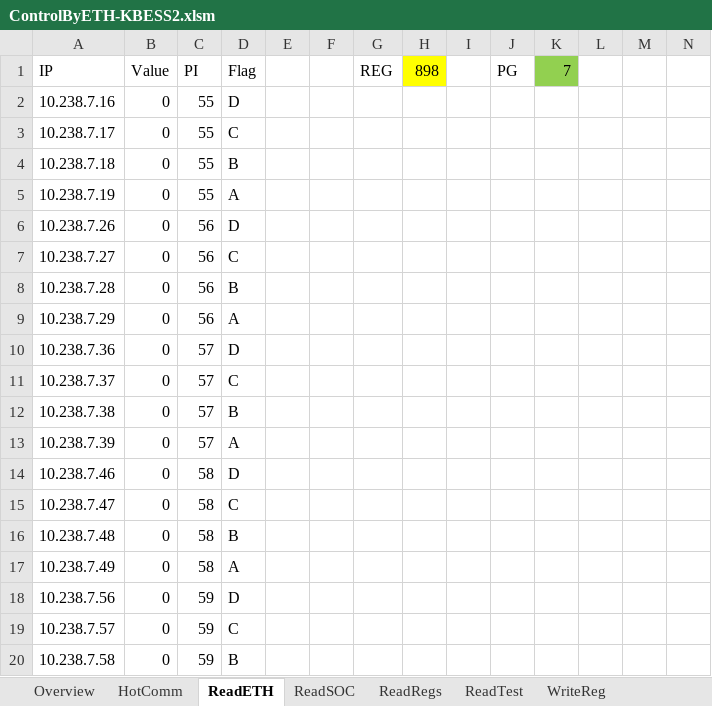
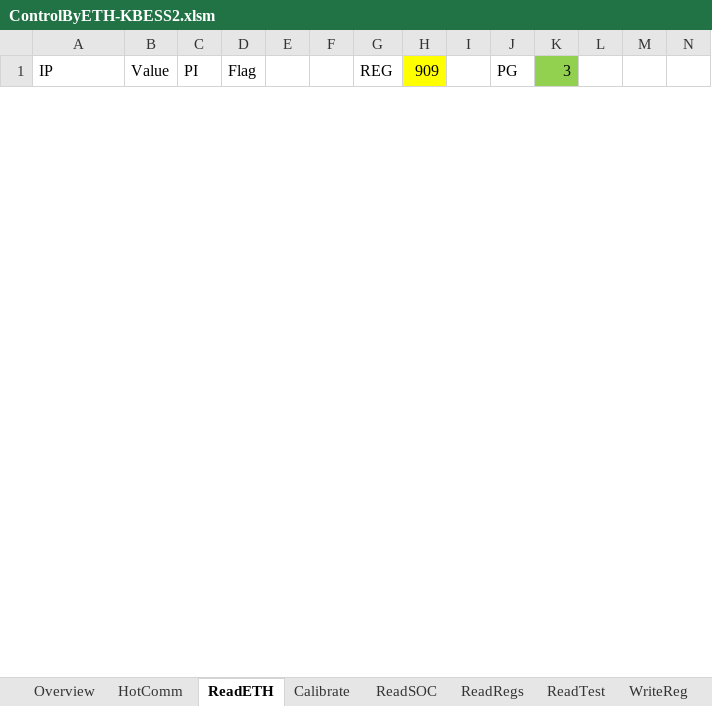
Before and after one commit to AlbertWang2018/tools, an Excel workbook: HotCommissionTool/ControlByETH-KBESS2.xlsm, sheet ReadETH, drawn as a sheet; only a part is shown; values as stored, in another font and other column widths than the file's, no borders; charts and pictures and table styles not drawn; removed rows and columns are numbered as before the commit, all else as after; the diff covers the shown part only; the diff names each change by its address in the sheet, - before the commit and + after, or states it on an @@ line.

```diff
--- a/HotCommissionTool/ControlByETH-KBESS2.xlsm (sheet ReadETH)
+++ b/HotCommissionTool/ControlByETH-KBESS2.xlsm (sheet ReadETH)
+sheet tab: Calibrate
-H1: 898
+H1: 909
-K1: 7
+K1: 3
-row 2: 10.238.7.16 | 0 | 55 | D
-row 3: 10.238.7.17 | 0 | 55 | C
-row 4: 10.238.7.18 | 0 | 55 | B
-row 5: 10.238.7.19 | 0 | 55 | A
-row 6: 10.238.7.26 | 0 | 56 | D
-row 7: 10.238.7.27 | 0 | 56 | C
-row 8: 10.238.7.28 | 0 | 56 | B
-row 9: 10.238.7.29 | 0 | 56 | A
-row 10: 10.238.7.36 | 0 | 57 | D
-row 11: 10.238.7.37 | 0 | 57 | C
-row 12: 10.238.7.38 | 0 | 57 | B
-row 13: 10.238.7.39 | 0 | 57 | A
-row 14: 10.238.7.46 | 0 | 58 | D
-row 15: 10.238.7.47 | 0 | 58 | C
-row 16: 10.238.7.48 | 0 | 58 | B
-row 17: 10.238.7.49 | 0 | 58 | A
-row 18: 10.238.7.56 | 0 | 59 | D
-row 19: 10.238.7.57 | 0 | 59 | C
-row 20: 10.238.7.58 | 0 | 59 | B
```
Also changed, not shown: 36 added rows and 17 removed rows elsewhere in this sheet, sheet ReadSOC, sheet HotComm, sheet Overview, sheet WriteReg, charts or pictures.
